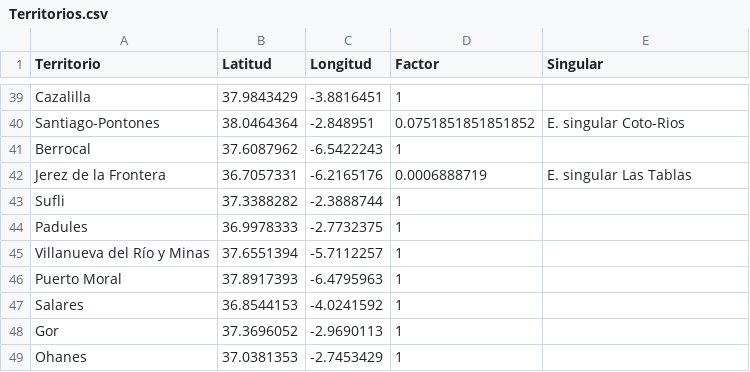
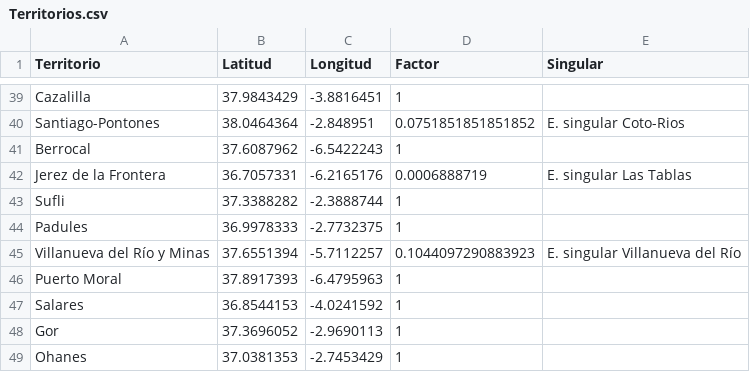
Before and after one commit to jarconett/adjfcia1fase, a CSV file: Territorios.csv, drawn as a sheet; only a part is shown, gaps mark what is left out.

Commit message:
Update Territorios.csv

```diff
--- a/Territorios.csv
+++ b/Territorios.csv
@@ -44,3 +44,3 @@ Sufli;37.3388282;-2.3888744;1;
 Padules;36.9978333;-2.7732375;1;
-Villanueva del Río y Minas;37.6551394;-5.7112257;1;
+Villanueva del Río y Minas;37.6551394;-5.7112257;0.1044097290883923;E. singular Villanueva del Río
 Puerto Moral;37.8917393;-6.4795963;1;
```
